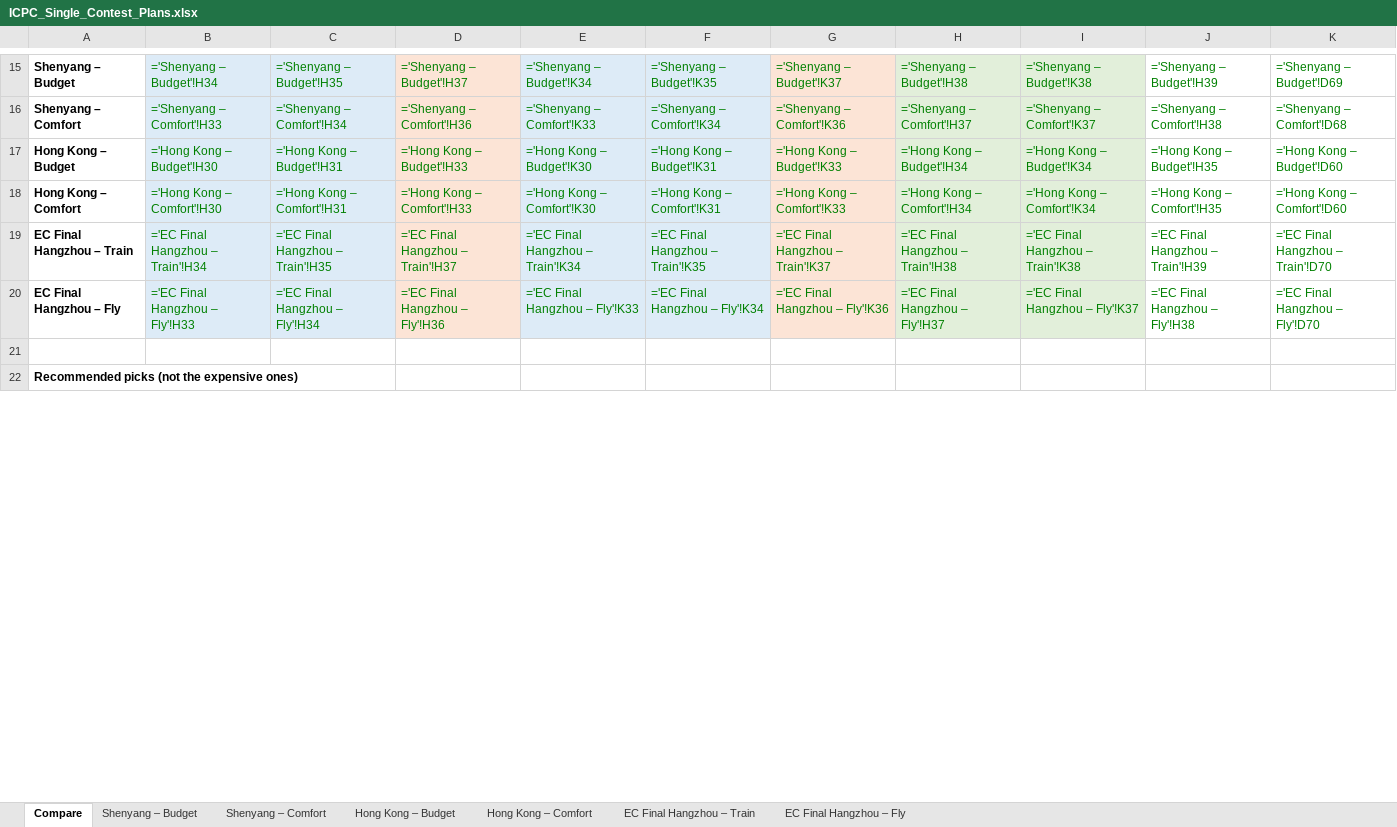
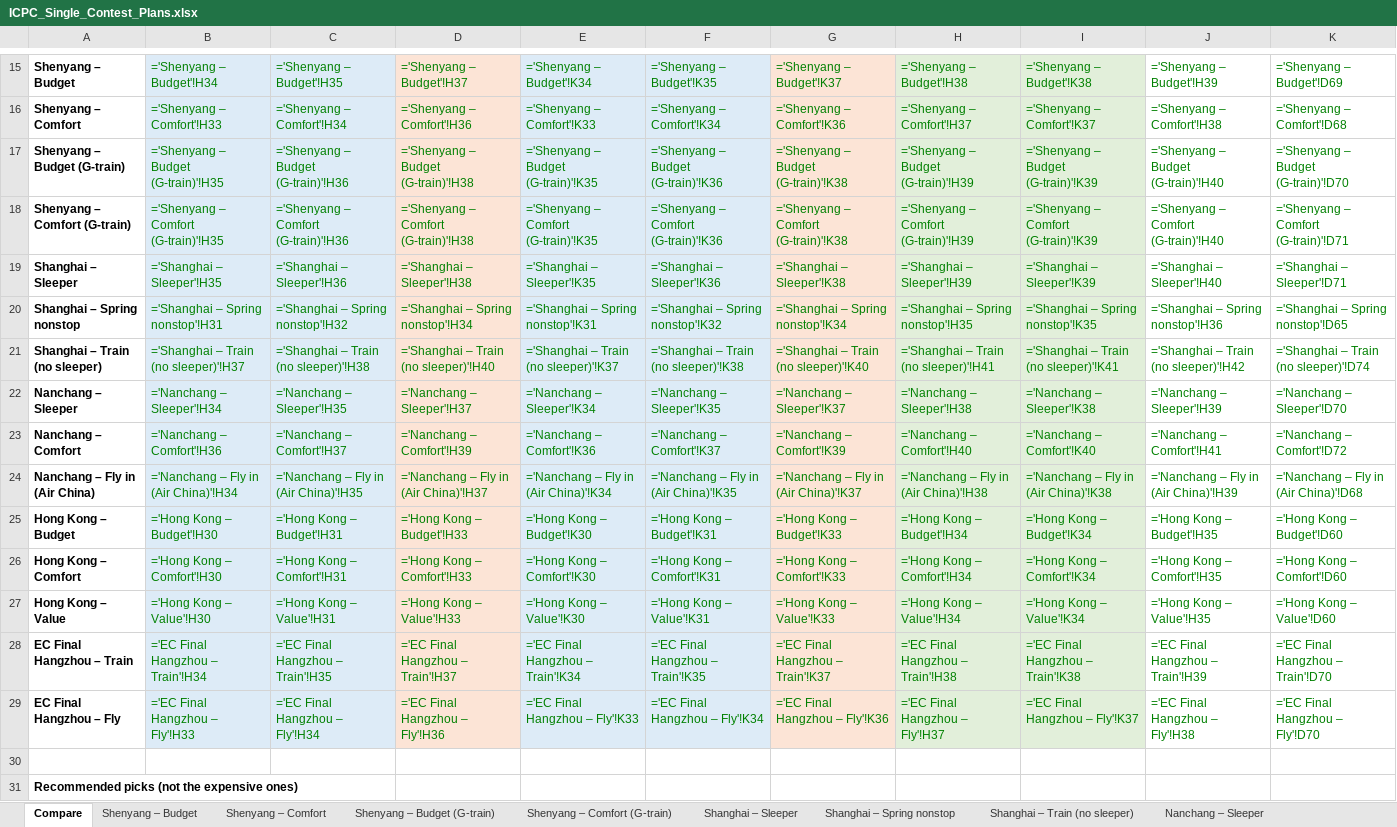
Before and after one commit to Dedibeat/icpc-trip-plan, an Excel workbook: ICPC_Single_Contest_Plans.xlsx, sheet Compare, drawn as a sheet; only a part is shown, gaps mark what is left out; values as stored, in another font and other column widths than the file's, no borders; formulas without a stored value are shown as written; the diff covers the shown part only; the diff names each change by its address in the sheet, - before the commit and + after, or states it on an @@ line.

```diff
--- a/ICPC_Single_Contest_Plans.xlsx (sheet Compare)
+++ b/ICPC_Single_Contest_Plans.xlsx (sheet Compare)
+sheet tab: Shenyang – Budget (G-train)
+sheet tab: Shenyang – Comfort (G-train)
+sheet tab: Shanghai – Sleeper
+sheet tab: Shanghai – Spring nonstop
+sheet tab: Shanghai – Train (no sleeper)
+sheet tab: Nanchang – Sleeper
+row 17: Shenyang – Budget (G-train) | ='Shenyang – Budget (G-train)'!H35 | ='Shenyang – Budget (G-train)'!H36 | ='Shenyang – Budget (G-train)'!H38 | ='Shenyang – Budget (G-train)'!K35 | ='Shenyang – Budget (G-train)'!K36 | ='Shenyang – Budget (G-train)'!K38 | ='Shenyang – Budget (G-train)'!H39 | ='Shenyang – Budget (G-train)'!K39 | ='Shenyang – Budget (G-train)'!H40 | ='Shenyang – Budget (G-train)'!D70
+row 18: Shenyang – Comfort (G-train) | ='Shenyang – Comfort (G-train)'!H35 | ='Shenyang – Comfort (G-train)'!H36 | ='Shenyang – Comfort (G-train)'!H38 | ='Shenyang – Comfort (G-train)'!K35 | ='Shenyang – Comfort (G-train)'!K36 | ='Shenyang – Comfort (G-train)'!K38 | ='Shenyang – Comfort (G-train)'!H39 | ='Shenyang – Comfort (G-train)'!K39 | ='Shenyang – Comfort (G-train)'!H40 | ='Shenyang – Comfort (G-train)'!D71
+row 19: Shanghai – Sleeper | ='Shanghai – Sleeper'!H35 | ='Shanghai – Sleeper'!H36 | ='Shanghai – Sleeper'!H38 | ='Shanghai – Sleeper'!K35 | ='Shanghai – Sleeper'!K36 | ='Shanghai – Sleeper'!K38 | ='Shanghai – Sleeper'!H39 | ='Shanghai – Sleeper'!K39 | ='Shanghai – Sleeper'!H40 | ='Shanghai – Sleeper'!D71
+row 20: Shanghai – Spring nonstop | ='Shanghai – Spring nonstop'!H31 | ='Shanghai – Spring nonstop'!H32 | ='Shanghai – Spring nonstop'!H34 | ='Shanghai – Spring nonstop'!K31 | ='Shanghai – Spring nonstop'!K32 | ='Shanghai – Spring nonstop'!K34 | ='Shanghai – Spring nonstop'!H35 | ='Shanghai – Spring nonstop'!K35 | ='Shanghai – Spring nonstop'!H36 | ='Shanghai – Spring nonstop'!D65
+row 21: Shanghai – Train (no sleeper) | ='Shanghai – Train (no sleeper)'!H37 | ='Shanghai – Train (no sleeper)'!H38 | ='Shanghai – Train (no sleeper)'!H40 | ='Shanghai – Train (no sleeper)'!K37 | ='Shanghai – Train (no sleeper)'!K38 | ='Shanghai – Train (no sleeper)'!K40 | ='Shanghai – Train (no sleeper)'!H41 | ='Shanghai – Train (no sleeper)'!K41 | ='Shanghai – Train (no sleeper)'!H42 | ='Shanghai – Train (no sleeper)'!D74
+row 22: Nanchang – Sleeper | ='Nanchang – Sleeper'!H34 | ='Nanchang – Sleeper'!H35 | ='Nanchang – Sleeper'!H37 | ='Nanchang – Sleeper'!K34 | ='Nanchang – Sleeper'!K35 | ='Nanchang – Sleeper'!K37 | ='Nanchang – Sleeper'!H38 | ='Nanchang – Sleeper'!K38 | ='Nanchang – Sleeper'!H39 | ='Nanchang – Sleeper'!D70
+row 23: Nanchang – Comfort | ='Nanchang – Comfort'!H36 | ='Nanchang – Comfort'!H37 | ='Nanchang – Comfort'!H39 | ='Nanchang – Comfort'!K36 | ='Nanchang – Comfort'!K37 | ='Nanchang – Comfort'!K39 | ='Nanchang – Comfort'!H40 | ='Nanchang – Comfort'!K40 | ='Nanchang – Comfort'!H41 | ='Nanchang – Comfort'!D72
+row 24: Nanchang – Fly in (Air China) | ='Nanchang – Fly in (Air China)'!H34 | ='Nanchang – Fly in (Air China)'!H35 | ='Nanchang – Fly in (Air China)'!H37 | ='Nanchang – Fly in (Air China)'!K34 | ='Nanchang – Fly in (Air China)'!K35 | ='Nanchang – Fly in (Air China)'!K37 | ='Nanchang – Fly in (Air China)'!H38 | ='Nanchang – Fly in (Air China)'!K38 | ='Nanchang – Fly in (Air China)'!H39 | ='Nanchang – Fly in (Air China)'!D68
+row 27: Hong Kong – Value | ='Hong Kong – Value'!H30 | ='Hong Kong – Value'!H31 | ='Hong Kong – Value'!H33 | ='Hong Kong – Value'!K30 | ='Hong Kong – Value'!K31 | ='Hong Kong – Value'!K33 | ='Hong Kong – Value'!H34 | ='Hong Kong – Value'!K34 | ='Hong Kong – Value'!H35 | ='Hong Kong – Value'!D60
```
Also changed, not shown: 3 added rows and 9 edited cells elsewhere in this sheet, sheet Hong Kong – Budget, sheet Hong Kong – Comfort, other sheet tabs, ICPC_flight_fares_30Sep2026.xlsx, 2 other files.
